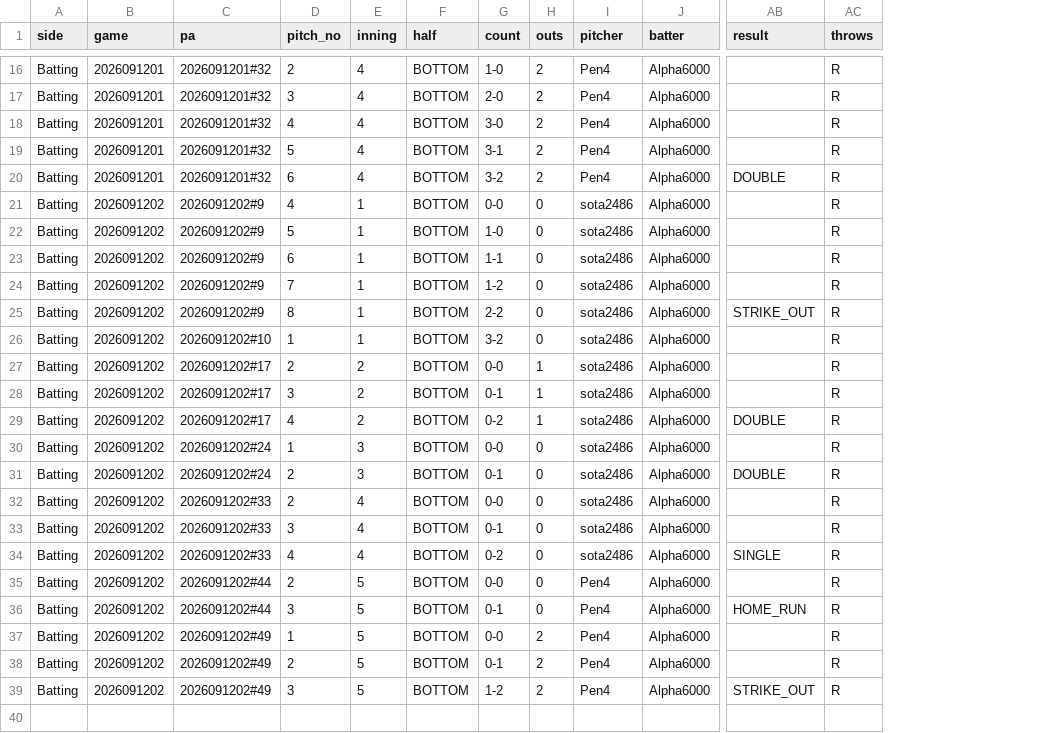
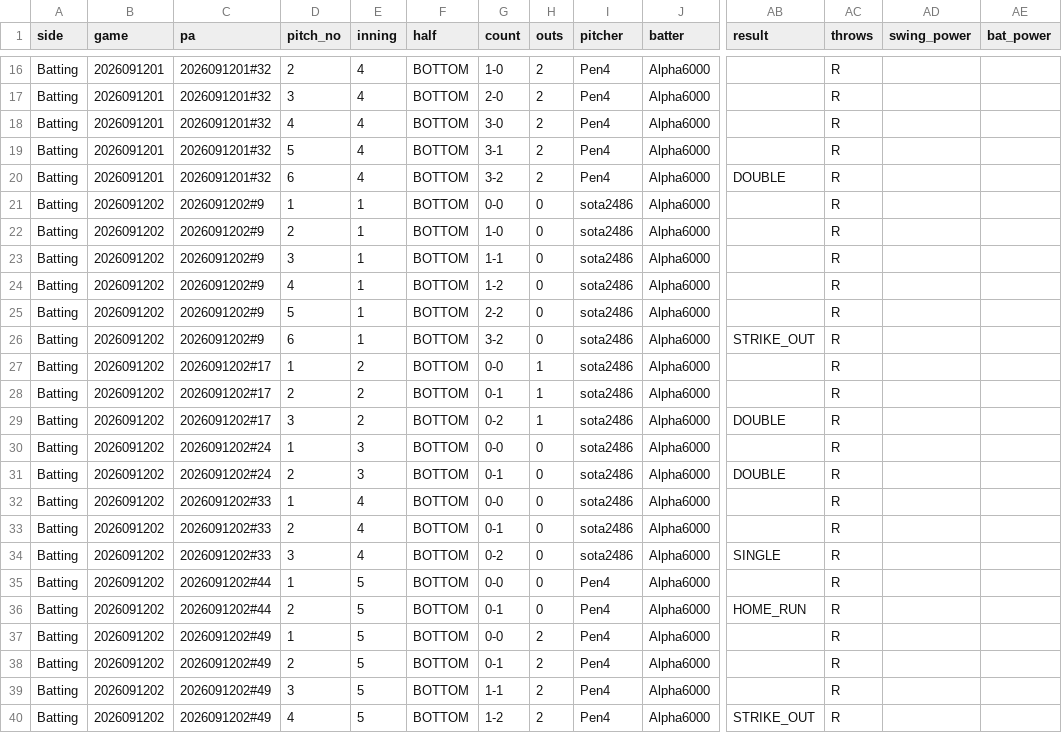
Before and after one commit to sota2486/BaseballStats, a CSV file: Alpha6000.csv, drawn as a sheet; only a part is shown, gaps mark what is left out; rows hold the shown columns only; the diff covers the shown part only; the diff names each change by its address in the sheet, - before the commit and + after, or states it on an @@ line.

```diff
--- a/Alpha6000.csv
+++ b/Alpha6000.csv
+column AD (swing_power), empty
+column AE (bat_power), empty
-D21 (pitch_no): 4
+D21 (pitch_no): 1
-D22 (pitch_no): 5
+D22 (pitch_no): 2
-D23 (pitch_no): 6
+D23 (pitch_no): 3
-D24 (pitch_no): 7
+D24 (pitch_no): 4
-D25 (pitch_no): 8
+D25 (pitch_no): 5
-AB25 (result): STRIKE_OUT
+AB25 (result): (empty)
-C26 (pa): 2026091202#10
+C26 (pa): 2026091202#9
-D26 (pitch_no): 1
+D26 (pitch_no): 6
-AB26 (result): (empty)
+AB26 (result): STRIKE_OUT
-D27 (pitch_no): 2
+D27 (pitch_no): 1
-D28 (pitch_no): 3
+D28 (pitch_no): 2
-D29 (pitch_no): 4
+D29 (pitch_no): 3
-D32 (pitch_no): 2
+D32 (pitch_no): 1
-D33 (pitch_no): 3
+D33 (pitch_no): 2
-D34 (pitch_no): 4
+D34 (pitch_no): 3
-D35 (pitch_no): 2
+D35 (pitch_no): 1
-D36 (pitch_no): 3
+D36 (pitch_no): 2
-G39 (count): 1-2
+G39 (count): 1-1
-AB39 (result): STRIKE_OUT
+AB39 (result): (empty)
+row 40: Batting | 2026091202 | 2026091202#49 | 4 | 5 | BOTTOM | 1-2 | 2 | Pen4 | Alpha6000 | STRIKE_OUT | R
```
Also changed, not shown: 17 edited cells elsewhere in this file, Pen4.csv, Rosario20.csv, 8 other files.
